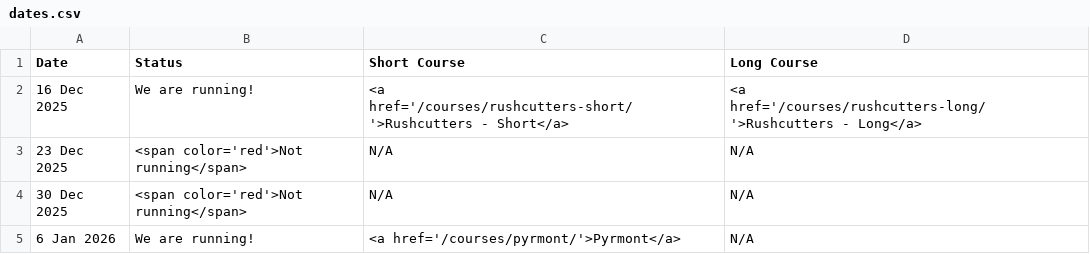
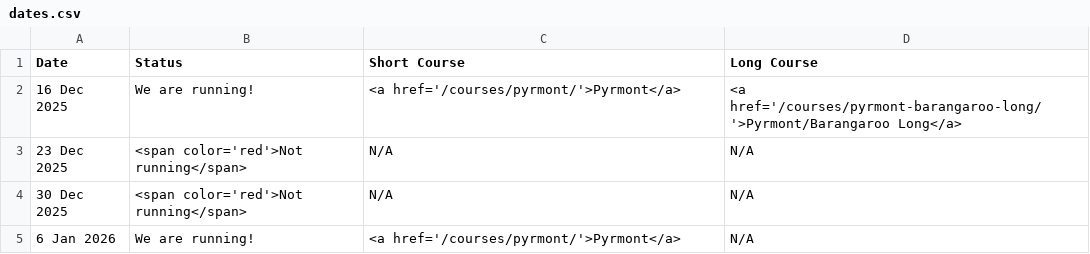
Before and after one commit to rwkura/rwkura.github.io, a CSV file: _data/dates.csv, drawn as a sheet.

```diff
--- a/_data/dates.csv
+++ b/_data/dates.csv
@@ -1,3 +1,3 @@
 Date,Status,Short Course,Long Course
-16 Dec 2025,We are running!,<a href='/courses/rushcutters-short/'>Rushcutters - Short</a>,<a href='/courses/rushcutters-long/'>Rushcutters - Long</a>
+16 Dec 2025,We are running!,<a href='/courses/pyrmont/'>Pyrmont</a>,<a href='/courses/pyrmont-barangaroo-long/'>Pyrmont/Barangaroo Long</a>
 23 Dec 2025,<span color='red'>Not running</span>,N/A,N/A
```
Also changed, not shown: 3 other files.
